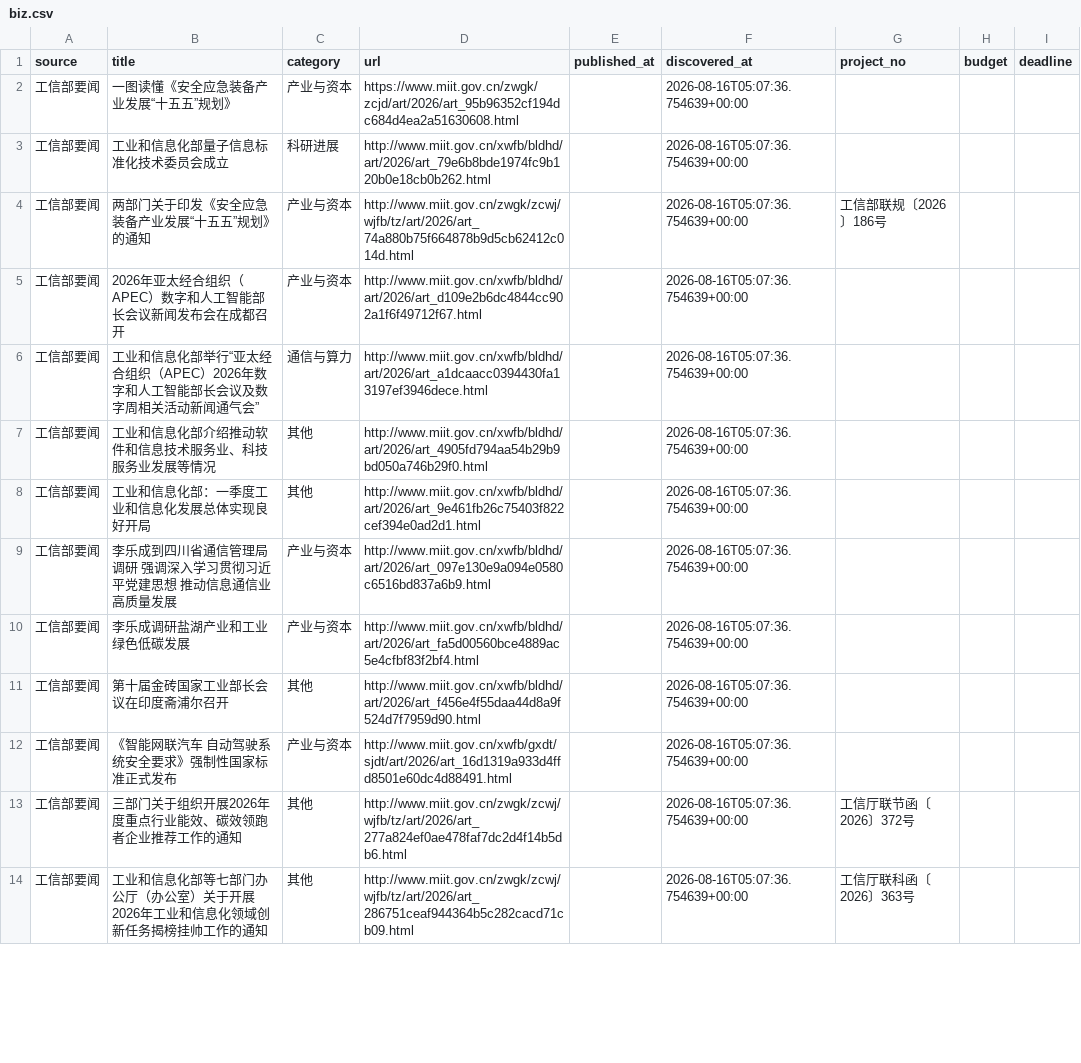
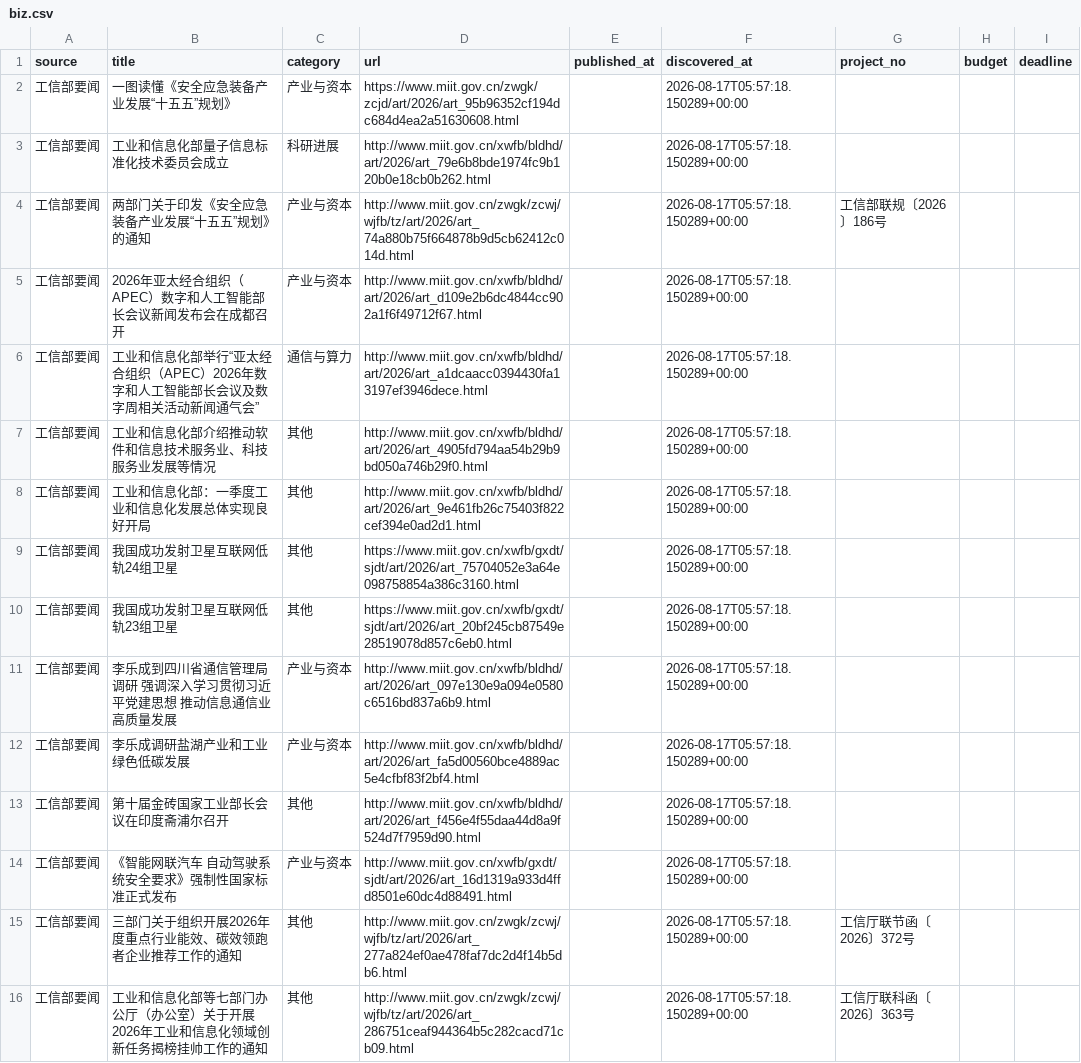
Before and after one commit to sun-zihang/opto-hot, a CSV file: data/biz.csv, drawn as a sheet; only a part is shown; the diff covers the shown part only.

```diff
--- a/data/biz.csv
+++ b/data/biz.csv
@@ -1,14 +1,16 @@
 source,title,category,url,published_at,discovered_at,project_no,budget,deadline
-工信部要闻,一图读懂《安全应急装备产业发展“十五五”规划》,产业与资本,https://www.miit.gov.cn/zwgk/zcjd/art/2026/art_95b96352cf194dc684d4ea2a51630608.html,,2026-08-16T05:07:36.754639+00:00,,,
-工信部要闻,工业和信息化部量子信息标准化技术委员会成立,科研进展,http://www.miit.gov.cn/xwfb/bldhd/art/2026/art_79e6b8bde1974fc9b120b0e18cb0b262.html,,2026-08-16T05:07:36.754639+00:00,,,
-工信部要闻,两部门关于印发《安全应急装备产业发展“十五五”规划》的通知,产业与资本,http://www.miit.gov.cn/zwgk/zcwj/wjfb/tz/art/2026/art_74a880b75f664878b9d5cb62412c014d.html,,2026-08-16T05:07:36.754639+00:00,工信部联规〔2026〕186号,,
-工信部要闻,2026年亚太经合组织（APEC）数字和人工智能部长会议新闻发布会在成都召开,产业与资本,http://www.miit.gov.cn/xwfb/bldhd/art/2026/art_d109e2b6dc4844cc902a1f6f49712f67.html,,2026-08-16T05:07:36.754639+00:00,,,
-工信部要闻,工业和信息化部举行“亚太经合组织（APEC）2026年数字和人工智能部长会议及数字周相关活动新闻通气会”,通信与算力,http://www.miit.gov.cn/xwfb/bldhd/art/2026/art_a1dcaacc0394430fa13197ef3946dece.html,,2026-08-16T05:07:36.754639+00:00,,,
-工信部要闻,工业和信息化部介绍推动软件和信息技术服务业、科技服务业发展等情况,其他,http://www.miit.gov.cn/xwfb/bldhd/art/2026/art_4905fd794aa54b29b9bd050a746b29f0.html,,2026-08-16T05:07:36.754639+00:00,,,
-工信部要闻,工业和信息化部：一季度工业和信息化发展总体实现良好开局,其他,http://www.miit.gov.cn/xwfb/bldhd/art/2026/art_9e461fb26c75403f822cef394e0ad2d1.html,,2026-08-16T05:07:36.754639+00:00,,,
-工信部要闻,李乐成到四川省通信管理局调研 强调深入学习贯彻习近平党建思想 推动信息通信业高质量发展,产业与资本,http://www.miit.gov.cn/xwfb/bldhd/art/2026/art_097e130e9a094e0580c6516bd837a6b9.html,,2026-08-16T05:07:36.754639+00:00,,,
-工信部要闻,李乐成调研盐湖产业和工业绿色低碳发展,产业与资本,http://www.miit.gov.cn/xwfb/bldhd/art/2026/art_fa5d00560bce4889ac5e4cfbf83f2bf4.html,,2026-08-16T05:07:36.754639+00:00,,,
-工信部要闻,第十届金砖国家工业部长会议在印度斋浦尔召开,其他,http://www.miit.gov.cn/xwfb/bldhd/art/2026/art_f456e4f55daa44d8a9f524d7f7959d90.html,,2026-08-16T05:07:36.754639+00:00,,,
-工信部要闻,《智能网联汽车 自动驾驶系统安全要求》强制性国家标准正式发布,产业与资本,http://www.miit.gov.cn/xwfb/gxdt/sjdt/art/2026/art_16d1319a933d4ffd8501e60dc4d88491.html,,2026-08-16T05:07:36.754639+00:00,,,
-工信部要闻,三部门关于组织开展2026年度重点行业能效、碳效领跑者企业推荐工作的通知,其他,http://www.miit.gov.cn/zwgk/zcwj/wjfb/tz/art/2026/art_277a824ef0ae478faf7dc2d4f14b5db6.html,,2026-08-16T05:07:36.754639+00:00,工信厅联节函〔2026〕372号,,
-工信部要闻,工业和信息化部等七部门办公厅（办公室）关于开展2026年工业和信息化领域创新任务揭榜挂帅工作的通知,其他,http://www.miit.gov.cn/zwgk/zcwj/wjfb/tz/art/2026/art_286751ceaf944364b5c282cacd71cb09.html,,2026-08-16T05:07:36.754639+00:00,工信厅联科函〔2026〕363号,,
+工信部要闻,一图读懂《安全应急装备产业发展“十五五”规划》,产业与资本,https://www.miit.gov.cn/zwgk/zcjd/art/2026/art_95b96352cf194dc684d4ea2a51630608.html,,2026-08-17T05:57:18.150289+00:00,,,
+工信部要闻,工业和信息化部量子信息标准化技术委员会成立,科研进展,http://www.miit.gov.cn/xwfb/bldhd/art/2026/art_79e6b8bde1974fc9b120b0e18cb0b262.html,,2026-08-17T05:57:18.150289+00:00,,,
+工信部要闻,两部门关于印发《安全应急装备产业发展“十五五”规划》的通知,产业与资本,http://www.miit.gov.cn/zwgk/zcwj/wjfb/tz/art/2026/art_74a880b75f664878b9d5cb62412c014d.html,,2026-08-17T05:57:18.150289+00:00,工信部联规〔2026〕186号,,
+工信部要闻,2026年亚太经合组织（APEC）数字和人工智能部长会议新闻发布会在成都召开,产业与资本,http://www.miit.gov.cn/xwfb/bldhd/art/2026/art_d109e2b6dc4844cc902a1f6f49712f67.html,,2026-08-17T05:57:18.150289+00:00,,,
+工信部要闻,工业和信息化部举行“亚太经合组织（APEC）2026年数字和人工智能部长会议及数字周相关活动新闻通气会”,通信与算力,http://www.miit.gov.cn/xwfb/bldhd/art/2026/art_a1dcaacc0394430fa13197ef3946dece.html,,2026-08-17T05:57:18.150289+00:00,,,
+工信部要闻,工业和信息化部介绍推动软件和信息技术服务业、科技服务业发展等情况,其他,http://www.miit.gov.cn/xwfb/bldhd/art/2026/art_4905fd794aa54b29b9bd050a746b29f0.html,,2026-08-17T05:57:18.150289+00:00,,,
+工信部要闻,工业和信息化部：一季度工业和信息化发展总体实现良好开局,其他,http://www.miit.gov.cn/xwfb/bldhd/art/2026/art_9e461fb26c75403f822cef394e0ad2d1.html,,2026-08-17T05:57:18.150289+00:00,,,
+工信部要闻,我国成功发射卫星互联网低轨24组卫星,其他,https://www.miit.gov.cn/xwfb/gxdt/sjdt/art/2026/art_75704052e3a64e098758854a386c3160.html,,2026-08-17T05:57:18.150289+00:00,,,
+工信部要闻,我国成功发射卫星互联网低轨23组卫星,其他,https://www.miit.gov.cn/xwfb/gxdt/sjdt/art/2026/art_20bf245cb87549e28519078d857c6eb0.html,,2026-08-17T05:57:18.150289+00:00,,,
+工信部要闻,李乐成到四川省通信管理局调研 强调深入学习贯彻习近平党建思想 推动信息通信业高质量发展,产业与资本,http://www.miit.gov.cn/xwfb/bldhd/art/2026/art_097e130e9a094e0580c6516bd837a6b9.html,,2026-08-17T05:57:18.150289+00:00,,,
+工信部要闻,李乐成调研盐湖产业和工业绿色低碳发展,产业与资本,http://www.miit.gov.cn/xwfb/bldhd/art/2026/art_fa5d00560bce4889ac5e4cfbf83f2bf4.html,,2026-08-17T05:57:18.150289+00:00,,,
+工信部要闻,第十届金砖国家工业部长会议在印度斋浦尔召开,其他,http://www.miit.gov.cn/xwfb/bldhd/art/2026/art_f456e4f55daa44d8a9f524d7f7959d90.html,,2026-08-17T05:57:18.150289+00:00,,,
+工信部要闻,《智能网联汽车 自动驾驶系统安全要求》强制性国家标准正式发布,产业与资本,http://www.miit.gov.cn/xwfb/gxdt/sjdt/art/2026/art_16d1319a933d4ffd8501e60dc4d88491.html,,2026-08-17T05:57:18.150289+00:00,,,
+工信部要闻,三部门关于组织开展2026年度重点行业能效、碳效领跑者企业推荐工作的通知,其他,http://www.miit.gov.cn/zwgk/zcwj/wjfb/tz/art/2026/art_277a824ef0ae478faf7dc2d4f14b5db6.html,,2026-08-17T05:57:18.150289+00:00,工信厅联节函〔2026〕372号,,
+工信部要闻,工业和信息化部等七部门办公厅（办公室）关于开展2026年工业和信息化领域创新任务揭榜挂帅工作的通知,其他,http://www.miit.gov.cn/zwgk/zcwj/wjfb/tz/art/2026/art_286751ceaf944364b5c282cacd71cb09.html,,2026-08-17T05:57:18.150289+00:00,工信厅联科函〔2026〕363号,,
```
Also changed, not shown: 2 removed rows and 23 edited cells elsewhere in this file, data/report.csv, dist/data/biz.csv, 29 other files.
